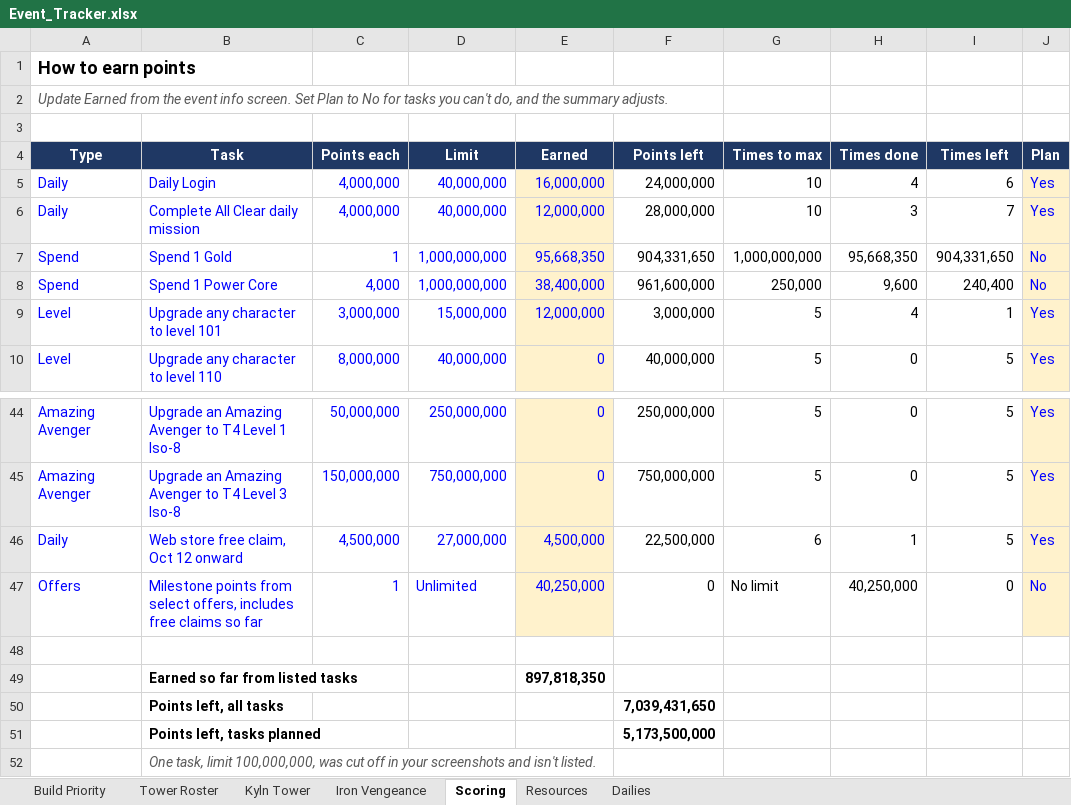
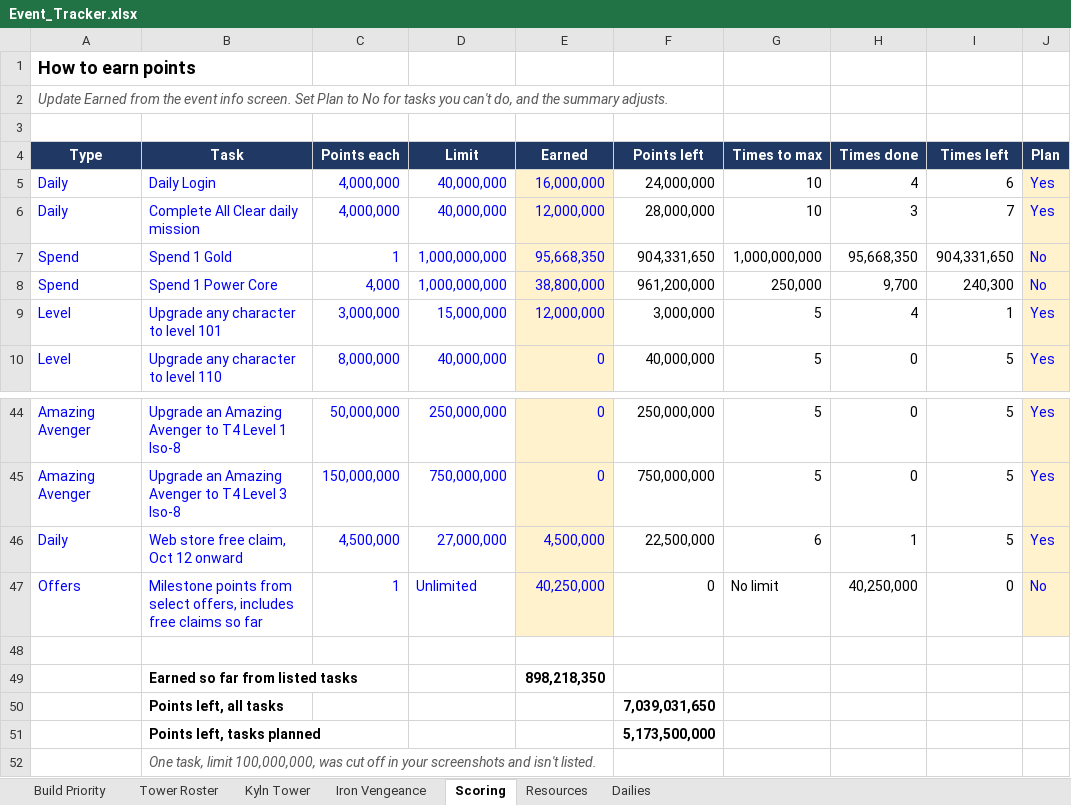
Before and after one commit to mansaalman01-maker/Marvel-Strike-Force-Planning, an Excel workbook: Event_Tracker.xlsx, sheet Scoring, drawn as a sheet; only a part is shown, gaps mark what is left out; values as stored, in another font and other column widths than the file's, no borders; charts and pictures and conditional formats not drawn; the diff names each change by its address in the sheet, - before the commit and + after, or states it on an @@ line.

```diff
--- a/Event_Tracker.xlsx (sheet Scoring)
+++ b/Event_Tracker.xlsx (sheet Scoring)
-E8 (Earned): 38,400,000
+E8 (Earned): 38,800,000
-F8 (Points left): 961,600,000
+F8 (Points left): 961,200,000
-H8 (Times done): 9,600
+H8 (Times done): 9,700
-I8 (Times left): 240,400
+I8 (Times left): 240,300
-E49 (Earned): 897,818,350
+E49 (Earned): 898,218,350
-F50 (Points left): 7,039,431,650
+F50 (Points left): 7,039,031,650
```
Also changed, not shown: sheet Iron Vengeance, Iso_Fest_Tracker.xlsx.
